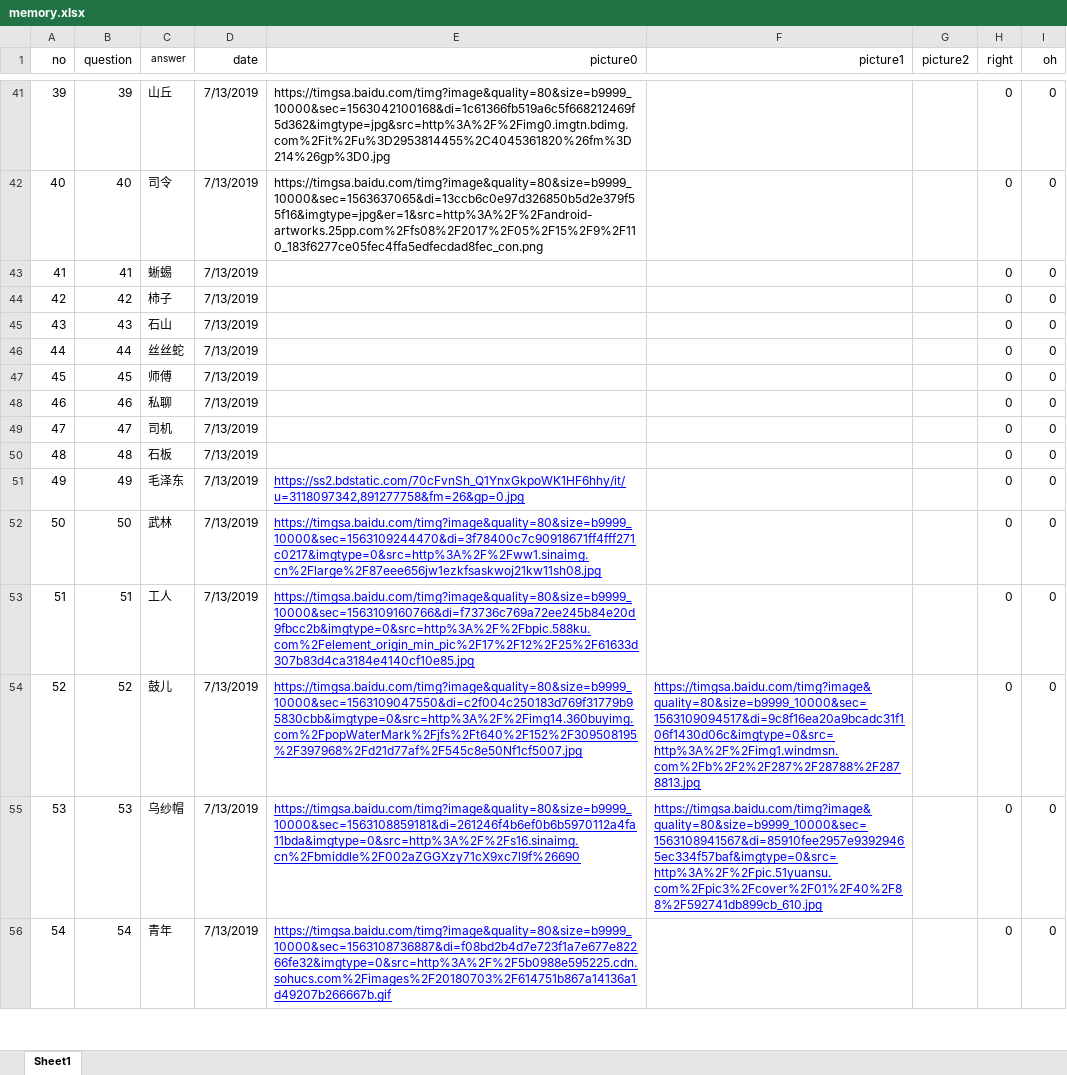
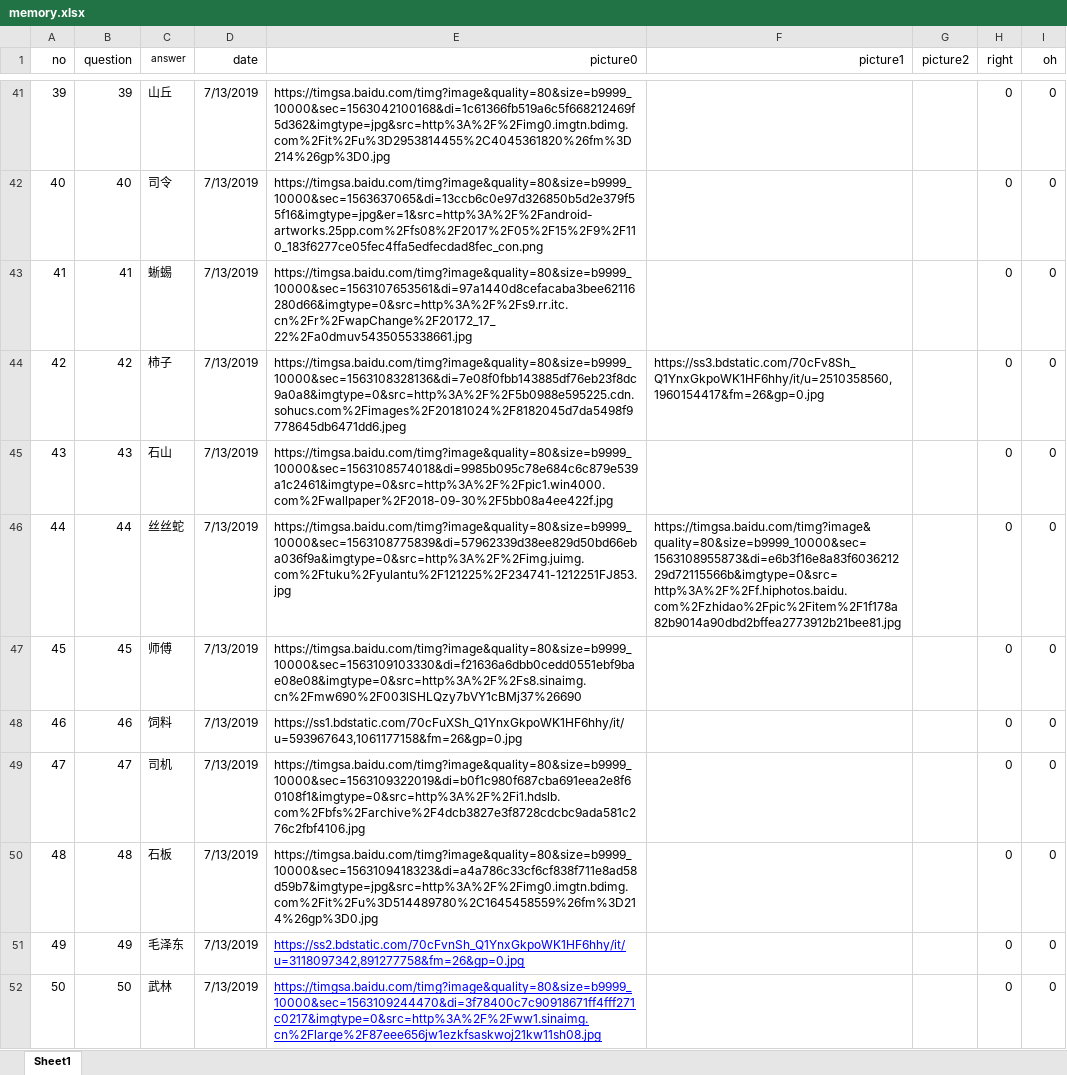
Before and after one commit to FeatherHunter/StudyNotes, an Excel workbook: English/Super Memory/memory.xlsx, sheet Sheet1, drawn as a sheet; only a part is shown, gaps mark what is left out; the shorter side is filled out with more unchanged rows; values as stored, in another font and other column widths than the file's, no borders; the diff names each change by its address in the sheet, - before the commit and + after, or states it on an @@ line.

Commit message:
最终版memory excel

```diff
--- a/English/Super Memory/memory.xlsx (sheet Sheet1)
+++ b/English/Super Memory/memory.xlsx (sheet Sheet1)
-E43 (picture0): (empty)
+E43 (picture0): https://timgsa.baidu.com/timg?image&quality=80&size=b9999_10000&sec=1563107653561&di=97a1440d8cefacaba3bee62116280d66&imgtype=0&src=http%3A%2F%2Fs9.rr.itc.cn%2Fr%2FwapChange%2F20172_17_22%2Fa0dmuv5435055338661.jpg
-E44 (picture0): (empty)
+E44 (picture0): https://timgsa.baidu.com/timg?image&quality=80&size=b9999_10000&sec=1563108328136&di=7e08f0fbb143885df76eb23f8dc9a0a8&imgtype=0&src=http%3A%2F%2F5b0988e595225.cdn.sohucs.com%2Fimages%2F20181024%2F8182045d7da5498f9778645db6471dd6.jpeg
-F44 (picture1): (empty)
+F44 (picture1): https://ss3.bdstatic.com/70cFv8Sh_Q1YnxGkpoWK1HF6hhy/it/u=2510358560,1960154417&fm=26&gp=0.jpg
-E45 (picture0): (empty)
+E45 (picture0): https://timgsa.baidu.com/timg?image&quality=80&size=b9999_10000&sec=1563108574018&di=9985b095c78e684c6c879e539a1c2461&imgtype=0&src=http%3A%2F%2Fpic1.win4000.com%2Fwallpaper%2F2018-09-30%2F5bb08a4ee422f.jpg
-E46 (picture0): (empty)
+E46 (picture0): https://timgsa.baidu.com/timg?image&quality=80&size=b9999_10000&sec=1563108775839&di=57962339d38ee829d50bd66eba036f9a&imgtype=0&src=http%3A%2F%2Fimg.juimg.com%2Ftuku%2Fyulantu%2F121225%2F234741-1212251FJ853.jpg
-F46 (picture1): (empty)
+F46 (picture1): https://timgsa.baidu.com/timg?image&quality=80&size=b9999_10000&sec=1563108955873&di=e6b3f16e8a83f603621229d72115566b&imgtype=0&src=http%3A%2F%2Ff.hiphotos.baidu.com%2Fzhidao%2Fpic%2Fitem%2F1f178a82b9014a90dbd2bffea2773912b21bee81.jpg
-E47 (picture0): (empty)
+E47 (picture0): https://timgsa.baidu.com/timg?image&quality=80&size=b9999_10000&sec=1563109103330&di=f21636a6dbb0cedd0551ebf9bae08e08&imgtype=0&src=http%3A%2F%2Fs8.sinaimg.cn%2Fmw690%2F003lSHLQzy7bVY1cBMj37%26690
-C48 (answer): 私聊
+C48 (answer): 饲料
-E48 (picture0): (empty)
+E48 (picture0): https://ss1.bdstatic.com/70cFuXSh_Q1YnxGkpoWK1HF6hhy/it/u=593967643,1061177158&fm=26&gp=0.jpg
-E49 (picture0): (empty)
+E49 (picture0): https://timgsa.baidu.com/timg?image&quality=80&size=b9999_10000&sec=1563109322019&di=b0f1c980f687cba691eea2e8f60108f1&imgtype=0&src=http%3A%2F%2Fi1.hdslb.com%2Fbfs%2Farchive%2F4dcb3827e3f8728cdcbc9ada581c276c2fbf4106.jpg
-E50 (picture0): (empty)
+E50 (picture0): https://timgsa.baidu.com/timg?image&quality=80&size=b9999_10000&sec=1563109418323&di=a4a786c33cf6cf838f711e8ad58d59b7&imgtype=jpg&src=http%3A%2F%2Fimg0.imgtn.bdimg.com%2Fit%2Fu%3D514489780%2C1645458559%26fm%3D214%26gp%3D0.jpg
```
Also changed, not shown: 9 other files.
